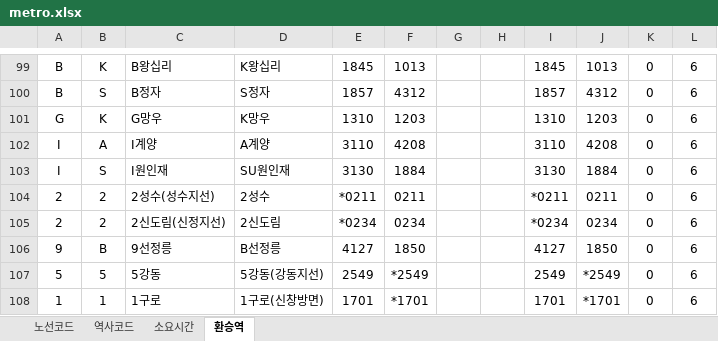
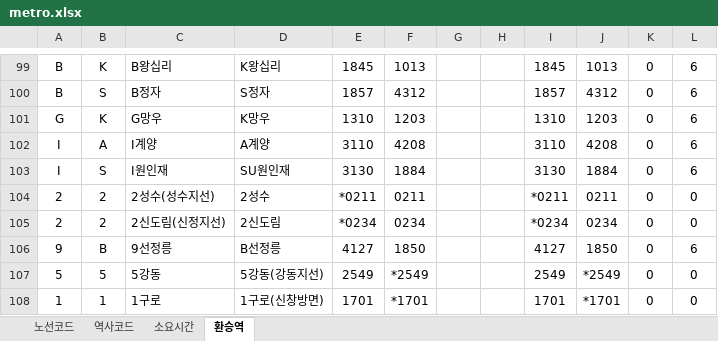
Before and after one commit to upgle/seoul-metro, an Excel workbook: example/metro.xlsx, sheet 환승역, drawn as a sheet; only a part is shown, gaps mark what is left out; values as stored, in another font and other column widths than the file's, no borders; the diff names each change by its address in the sheet, - before the commit and + after, or states it on an @@ line.

```diff
--- a/example/metro.xlsx (sheet 환승역)
+++ b/example/metro.xlsx (sheet 환승역)
-L104:L105: 6
+L104:L105: 0
-L107:L108: 6
+L107:L108: 0
```
Also changed, not shown: 1 other file.
